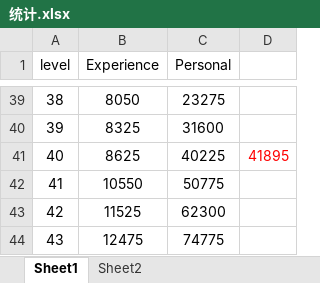
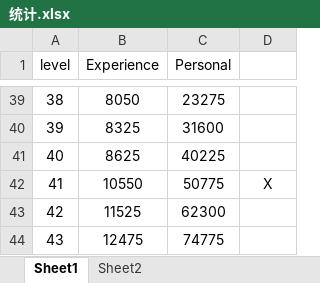
Before and after one commit to Linkenpro/presonalnote, an Excel workbook: Excel/统计.xlsx, sheet Sheet1, drawn as a sheet; only a part is shown, gaps mark what is left out; values as stored, in another font and other column widths than the file's, no borders; the diff names each change by its address in the sheet, - before the commit and + after, or states it on an @@ line.

```diff
--- a/Excel/统计.xlsx (sheet Sheet1)
+++ b/Excel/统计.xlsx (sheet Sheet1)
-D41: 41895
+D41: (empty)
-D42: (empty)
+D42: X
```
Also changed, not shown: sheet Sheet2, 5 other files.
